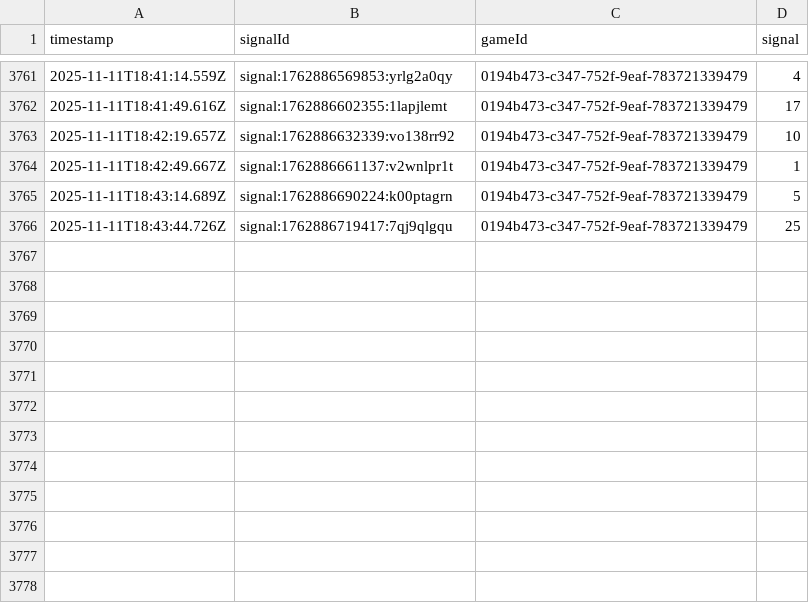
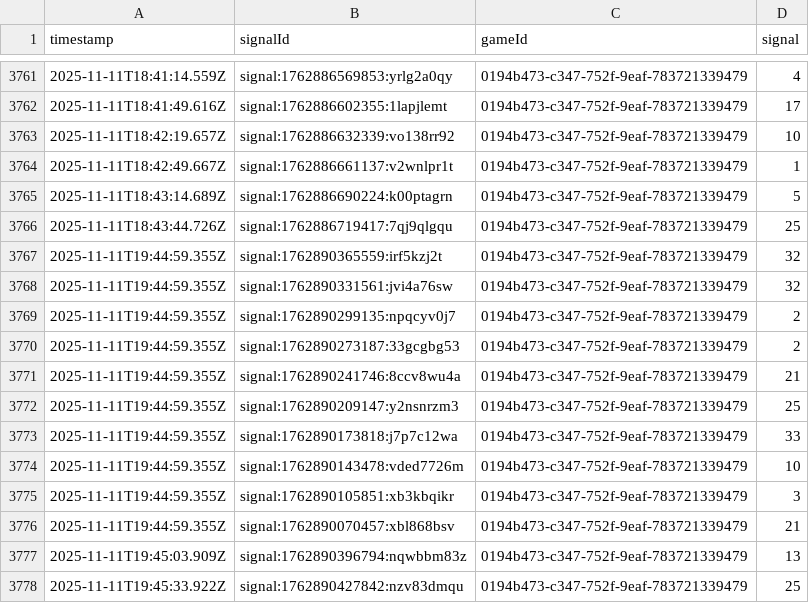
Before and after one commit to programadorFB/app-roleta2, a CSV file: api_data_speed.csv, drawn as a sheet; only a part is shown, gaps mark what is left out; the diff names each change by its address in the sheet, - before the commit and + after, or states it on an @@ line.

```diff
--- a/api_data_speed.csv
+++ b/api_data_speed.csv
+row 3767: 2025-11-11T19:44:59.355Z | signal:1762890365559:irf5kzj2t | 0194b473-c347-752f-9eaf-783721339479 | 32
+row 3768: 2025-11-11T19:44:59.355Z | signal:1762890331561:jvi4a76sw | 0194b473-c347-752f-9eaf-783721339479 | 32
+row 3769: 2025-11-11T19:44:59.355Z | signal:1762890299135:npqcyv0j7 | 0194b473-c347-752f-9eaf-783721339479 | 2
+row 3770: 2025-11-11T19:44:59.355Z | signal:1762890273187:33gcgbg53 | 0194b473-c347-752f-9eaf-783721339479 | 2
+row 3771: 2025-11-11T19:44:59.355Z | signal:1762890241746:8ccv8wu4a | 0194b473-c347-752f-9eaf-783721339479 | 21
+row 3772: 2025-11-11T19:44:59.355Z | signal:1762890209147:y2nsnrzm3 | 0194b473-c347-752f-9eaf-783721339479 | 25
+row 3773: 2025-11-11T19:44:59.355Z | signal:1762890173818:j7p7c12wa | 0194b473-c347-752f-9eaf-783721339479 | 33
+row 3774: 2025-11-11T19:44:59.355Z | signal:1762890143478:vded7726m | 0194b473-c347-752f-9eaf-783721339479 | 10
+row 3775: 2025-11-11T19:44:59.355Z | signal:1762890105851:xb3kbqikr | 0194b473-c347-752f-9eaf-783721339479 | 3
+row 3776: 2025-11-11T19:44:59.355Z | signal:1762890070457:xbl868bsv | 0194b473-c347-752f-9eaf-783721339479 | 21
+row 3777: 2025-11-11T19:45:03.909Z | signal:1762890396794:nqwbbm83z | 0194b473-c347-752f-9eaf-783721339479 | 13
+row 3778: 2025-11-11T19:45:33.922Z | signal:1762890427842:nzv83dmqu | 0194b473-c347-752f-9eaf-783721339479 | 25
```
Also changed, not shown: api_data_brasileira.csv, api_data_immersive.csv, 3 other files.
